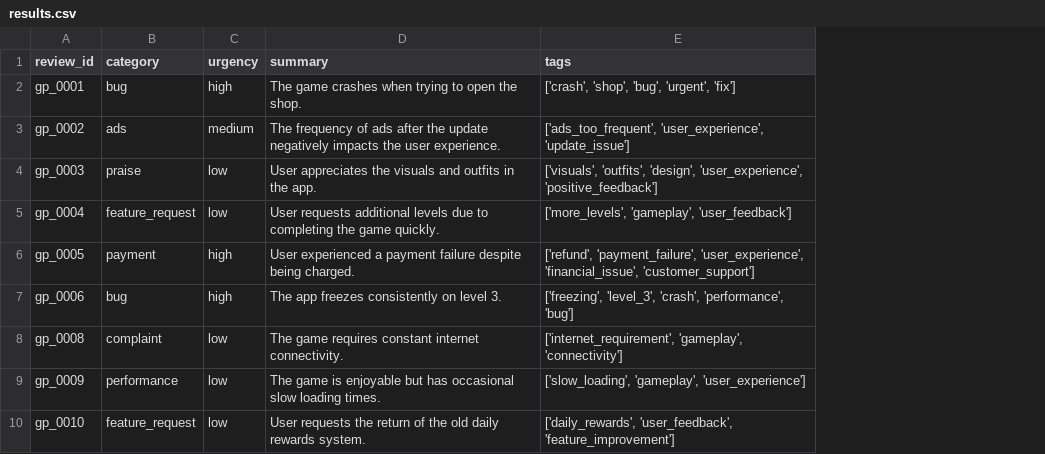
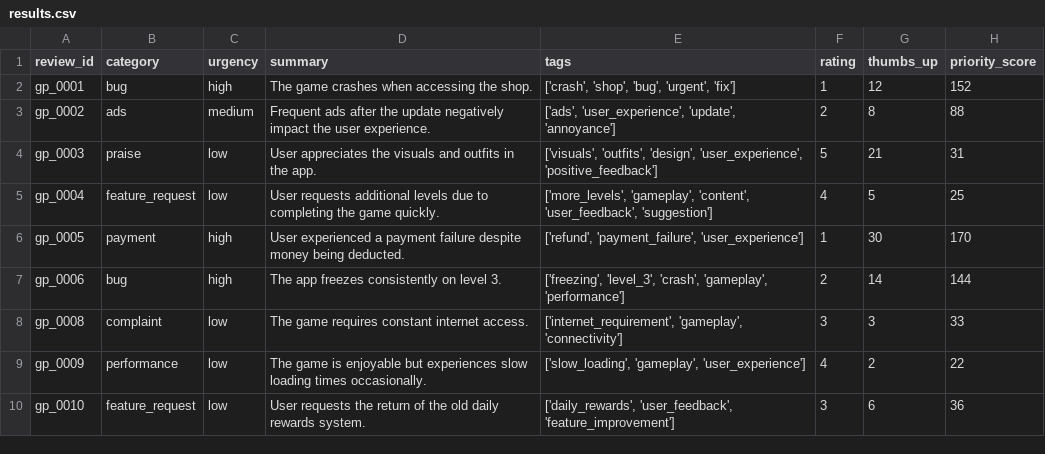
Before and after one commit to mertcaralan/ai-review-analysis-pipeline, a CSV file: data/output/results.csv, drawn as a sheet; the diff names each change by its address in the sheet, - before the commit and + after, or states it on an @@ line.

Commit message:
fix: merge rating/thumbs_up for priority score calculation

```diff
--- a/data/output/results.csv
+++ b/data/output/results.csv
+column F (rating), rows 2-10: 1 | 2 | 5 | 4 | 1 | 2 | 3 | 4 | 3
+column G (thumbs_up), rows 2-10: 12 | 8 | 21 | 5 | 30 | 14 | 3 | 2 | 6
+column H (priority_score), rows 2-10: 152 | 88 | 31 | 25 | 170 | 144 | 33 | 22 | 36
-D2 (summary): The game crashes when trying to open the shop.
+D2 (summary): The game crashes when accessing the shop.
-D3 (summary): The frequency of ads after the update negatively impacts the user…
+D3 (summary): Frequent ads after the update negatively impact the user…
-E3 (tags): ['ads_too_frequent', 'user_experience', 'update_issue']
+E3 (tags): ['ads', 'user_experience', 'update', 'annoyance']
-E5 (tags): ['more_levels', 'gameplay', 'user_feedback']
+E5 (tags): ['more_levels', 'gameplay', 'content', 'user_feedback', 'suggestion']
-D6 (summary): …failure despite being charged.
+D6 (summary): …failure despite money being deducted.
-E6 (tags): ['refund', 'payment_failure', 'user_experience', 'financial_issue', 'customer_support']
+E6 (tags): ['refund', 'payment_failure', 'user_experience']
-E7 (tags): …'level_3', 'crash', 'performance', 'bug']
+E7 (tags): …'level_3', 'crash', 'gameplay', 'performance']
-D8 (summary): …constant internet connectivity.
+D8 (summary): …constant internet access.
-D9 (summary): …enjoyable but has occasional slow loading times.
+D9 (summary): …enjoyable but experiences slow loading times occasionally.
```
Also changed, not shown: 5 other files.
